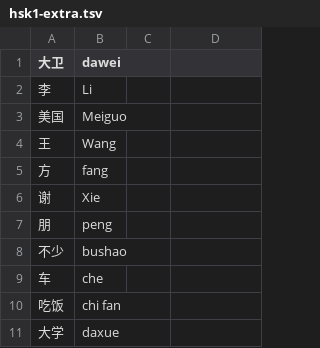
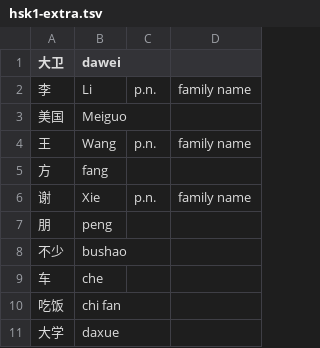
Before and after one commit to samblenny/ime_engine, a TSV file: vocab/hsk1-extra.tsv, drawn as a sheet; only a part is shown.

Commit message:
add HSK4上&下 extra words; #17

```diff
--- a/vocab/hsk1-extra.tsv
+++ b/vocab/hsk1-extra.tsv
@@ -1,7 +1,7 @@
 大卫	dawei
-李	Li
+李	Li	p.n.	family name
 美国	Meiguo
-王	Wang
+王	Wang	p.n.	family name
 方	fang
-谢	Xie
+谢	Xie	p.n.	family name
 朋	peng
```
Also changed, not shown: vocab/hsk3-extra.tsv, vocab/hsk4.tsv, 4 other files.
